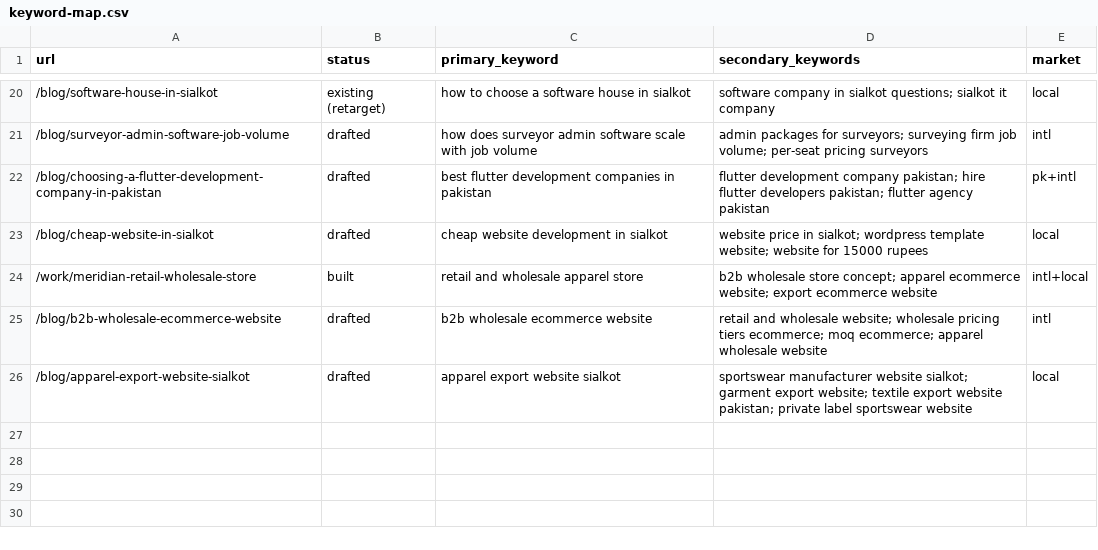
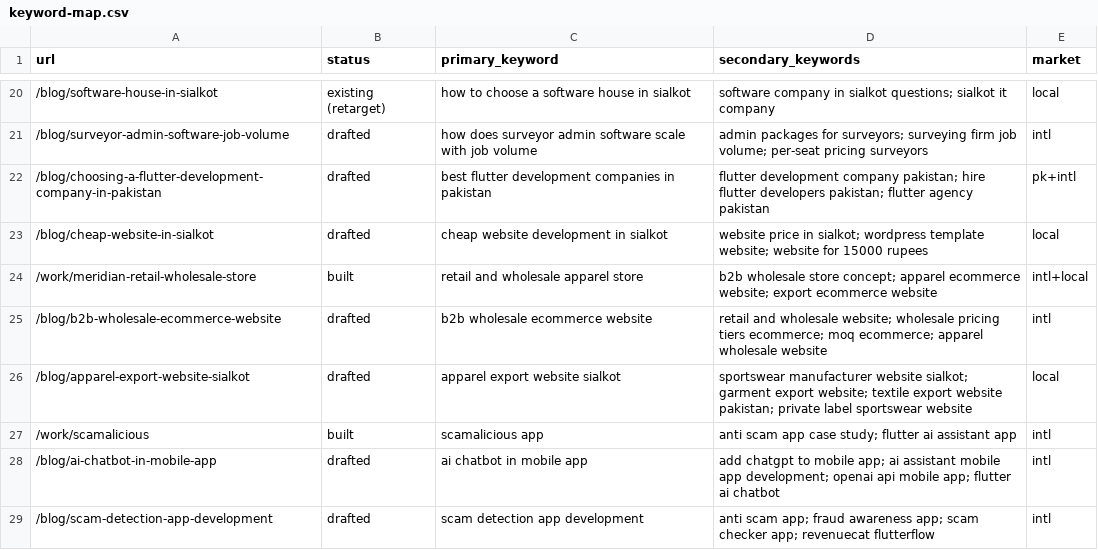
Before and after one commit to chand-latif/granyyte, a CSV file: seo/keyword-map.csv, drawn as a sheet; only a part is shown, gaps mark what is left out; the diff names each change by its address in the sheet, - before the commit and + after, or states it on an @@ line.

Commit message:
feat(blog): AI chatbot in mobile apps and scam awareness app posts

```diff
--- a/seo/keyword-map.csv
+++ b/seo/keyword-map.csv
+row 27: /work/scamalicious | built | scamalicious app | anti scam app case study; flutter ai assistant app | intl
+row 28: /blog/ai-chatbot-in-mobile-app | drafted | ai chatbot in mobile app | add chatgpt to mobile app; ai assistant mobile app development; openai api mobile app; flutter ai chatbot | intl
+row 29: /blog/scam-detection-app-development | drafted | scam detection app development | anti scam app; fraud awareness app; scam checker app; revenuecat flutterflow | intl
```
Also changed, not shown: 5 other files.
